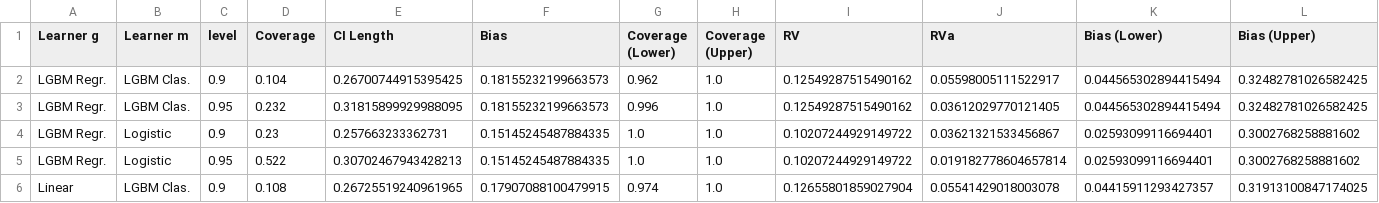
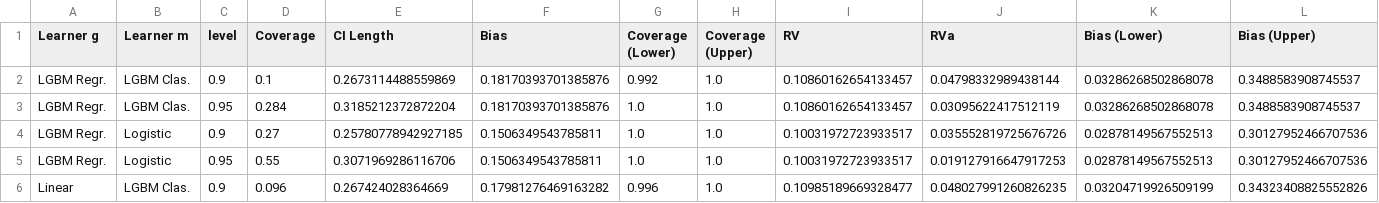
Before and after one commit to DoubleML/doubleml-coverage, a CSV file: results/irm/irm_ate_sensitivity_coverage.csv, drawn as a sheet; only a part is shown; the diff covers the shown part only; the diff names each change by its address in the sheet, - before the commit and + after, or states it on an @@ line.

```diff
--- a/results/irm/irm_ate_sensitivity_coverage.csv
+++ b/results/irm/irm_ate_sensitivity_coverage.csv
-D2 (Coverage): 0.104
+D2 (Coverage): 0.1
-E2 (CI Length): 0.26700744915395425
+E2 (CI Length): 0.2673114488559869
-F2:F3 (Bias): 0.18155232199663573
+F2:F3 (Bias): 0.18170393701385876
-G2 (Coverage (Lower)): 0.962
+G2 (Coverage (Lower)): 0.992
-I2:I3 (RV): 0.12549287515490162
+I2:I3 (RV): 0.10860162654133457
-J2 (RVa): 0.05598005111522917
+J2 (RVa): 0.04798332989438144
-K2:K3 (Bias (Lower)): 0.044565302894415494
+K2:K3 (Bias (Lower)): 0.03286268502868078
-L2:L3 (Bias (Upper)): 0.32482781026582425
+L2:L3 (Bias (Upper)): 0.3488583908745537
-D3 (Coverage): 0.232
+D3 (Coverage): 0.284
-E3 (CI Length): 0.31815899929988095
+E3 (CI Length): 0.3185212372872204
-G3 (Coverage (Lower)): 0.996
+G3 (Coverage (Lower)): 1.0
-J3 (RVa): 0.03612029770121405
+J3 (RVa): 0.03095622417512119
-D4 (Coverage): 0.23
+D4 (Coverage): 0.27
-E4 (CI Length): 0.257663233362731
+E4 (CI Length): 0.25780778942927185
-F4:F5 (Bias): 0.15145245487884335
+F4:F5 (Bias): 0.1506349543785811
-I4:I5 (RV): 0.10207244929149722
+I4:I5 (RV): 0.10031972723933517
-J4 (RVa): 0.03621321533456867
+J4 (RVa): 0.035552819725676726
-K4:K5 (Bias (Lower)): 0.02593099116694401
+K4:K5 (Bias (Lower)): 0.02878149567552513
-L4:L5 (Bias (Upper)): 0.3002768258881602
+L4:L5 (Bias (Upper)): 0.30127952466707536
-D5 (Coverage): 0.522
+D5 (Coverage): 0.55
-E5 (CI Length): 0.30702467943428213
+E5 (CI Length): 0.3071969286116706
-J5 (RVa): 0.019182778604657814
+J5 (RVa): 0.019127916647917253
-D6 (Coverage): 0.108
+D6 (Coverage): 0.096
-E6 (CI Length): 0.26725519240961965
+E6 (CI Length): 0.267424028364669
-F6 (Bias): 0.17907088100479915
+F6 (Bias): 0.17981276469163282
-G6 (Coverage (Lower)): 0.974
+G6 (Coverage (Lower)): 0.996
-I6 (RV): 0.12655801859027904
+I6 (RV): 0.10985189669328477
-J6 (RVa): 0.05541429018003078
+J6 (RVa): 0.048027991260826235
-K6 (Bias (Lower)): 0.04415911293427357
+K6 (Bias (Lower)): 0.03204719926509199
-L6 (Bias (Upper)): 0.31913100847174025
+L6 (Bias (Upper)): 0.34323408825552826
```
Also changed, not shown: 22 edited cells elsewhere in this file, results/irm/irm_ate_sensitivity_metadata.csv, results/plm/plr_ate_sensitivity_coverage.csv, 1 other file.
